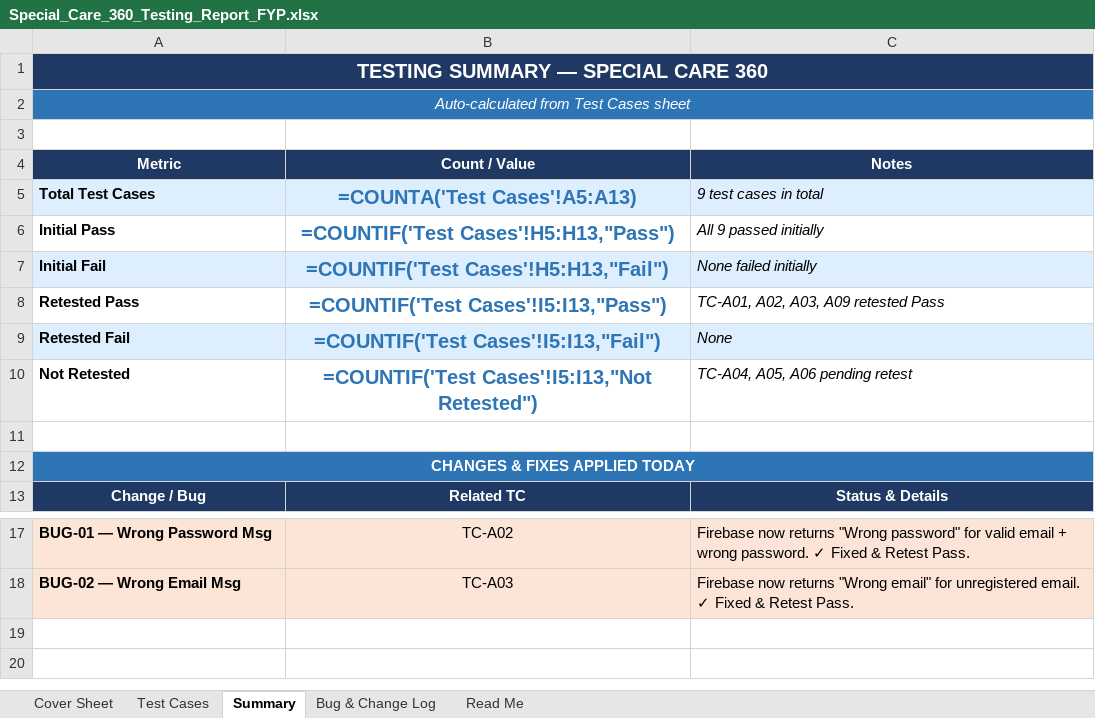
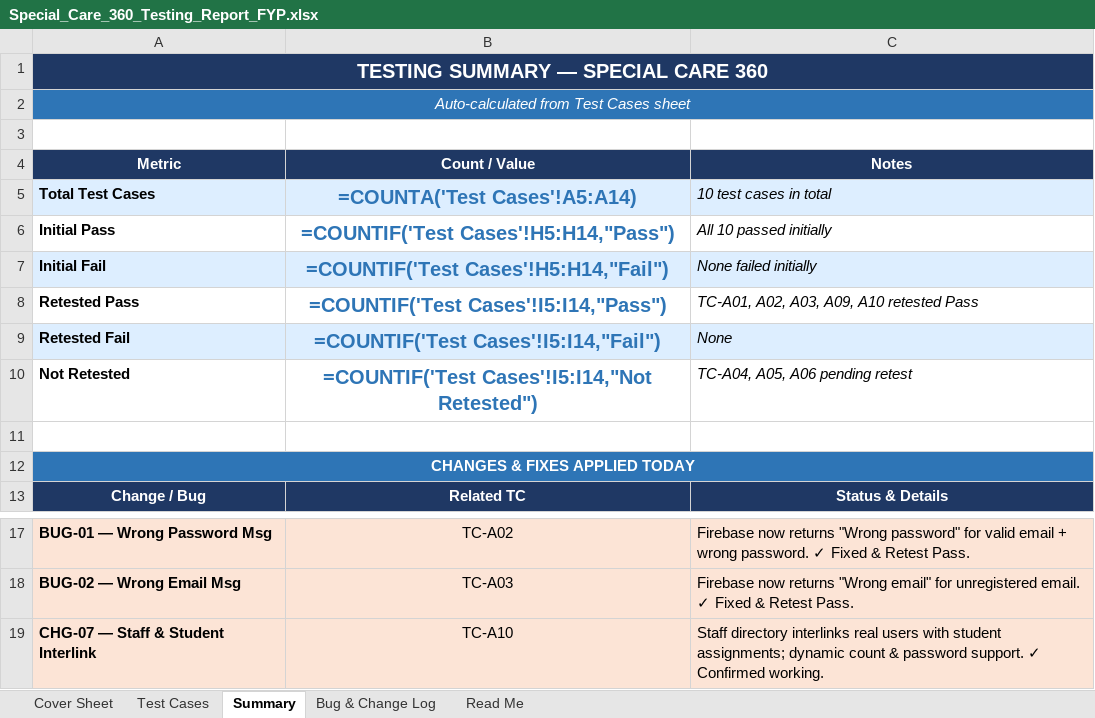
Before and after one commit to amnasajjad-786/Special-care-360, an Excel workbook: special_care_360_testing/Special_Care_360_Testing_Report_FYP.xlsx, sheet Summary, drawn as a sheet; only a part is shown, gaps mark what is left out; values as stored, in another font and other column widths than the file's, no borders; formulas without a stored value are shown as written; the diff names each change by its address in the sheet, - before the commit and + after, or states it on an @@ line.

Commit message:
Add TC-A10 (Staff directory and student-staff interlinking) to Excel test reports

```diff
--- a/special_care_360_testing/Special_Care_360_Testing_Report_FYP.xlsx (sheet Summary)
+++ b/special_care_360_testing/Special_Care_360_Testing_Report_FYP.xlsx (sheet Summary)
-B5 (Count / Value): =COUNTA('Test Cases'!A5:A13)
+B5 (Count / Value): =COUNTA('Test Cases'!A5:A14)
-C5 (Notes): 9 test cases in total
+C5 (Notes): 10 test cases in total
-B6 (Count / Value): =COUNTIF('Test Cases'!H5:H13,"Pass")
+B6 (Count / Value): =COUNTIF('Test Cases'!H5:H14,"Pass")
-C6 (Notes): All 9 passed initially
+C6 (Notes): All 10 passed initially
-B7 (Count / Value): =COUNTIF('Test Cases'!H5:H13,"Fail")
+B7 (Count / Value): =COUNTIF('Test Cases'!H5:H14,"Fail")
-B8 (Count / Value): =COUNTIF('Test Cases'!I5:I13,"Pass")
+B8 (Count / Value): =COUNTIF('Test Cases'!I5:I14,"Pass")
-C8 (Notes): TC-A01, A02, A03, A09 retested Pass
+C8 (Notes): TC-A01, A02, A03, A09, A10 retested Pass
-B9 (Count / Value): =COUNTIF('Test Cases'!I5:I13,"Fail")
+B9 (Count / Value): =COUNTIF('Test Cases'!I5:I14,"Fail")
-B10 (Count / Value): =COUNTIF('Test Cases'!I5:I13,"Not Retested")
+B10 (Count / Value): =COUNTIF('Test Cases'!I5:I14,"Not Retested")
+row 19: CHG-07 — Staff & Student Interlink | TC-A10 | Staff directory interlinks real users with student assignments; dynamic count & password support. ✓ Confirmed working.
```
Also changed, not shown: sheet Test Cases, sheet Bug & Change Log, special_care_360_testing/Special_Care_360_Manual_Testing_Report.xlsx.
